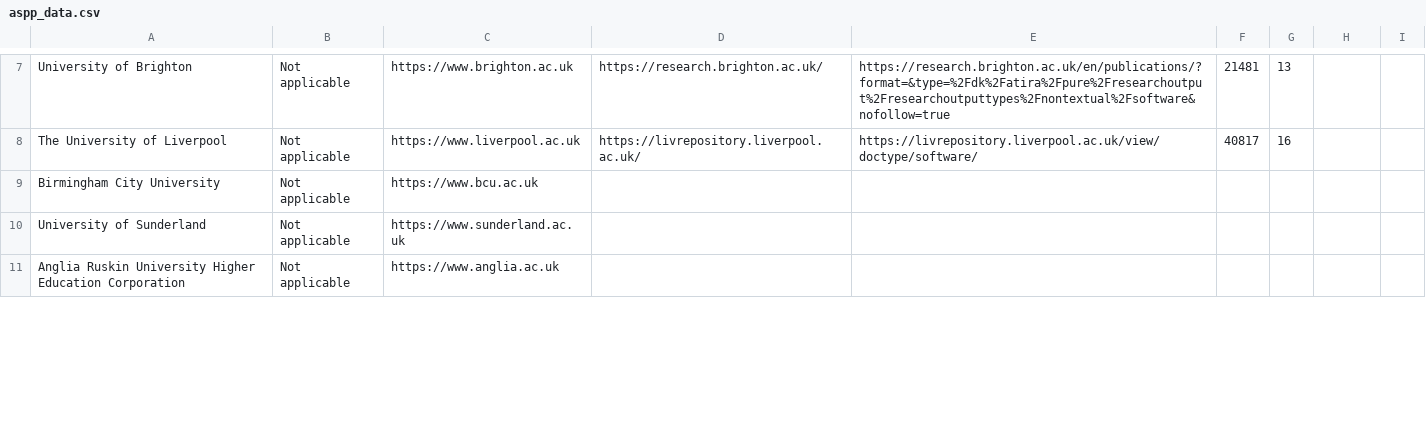
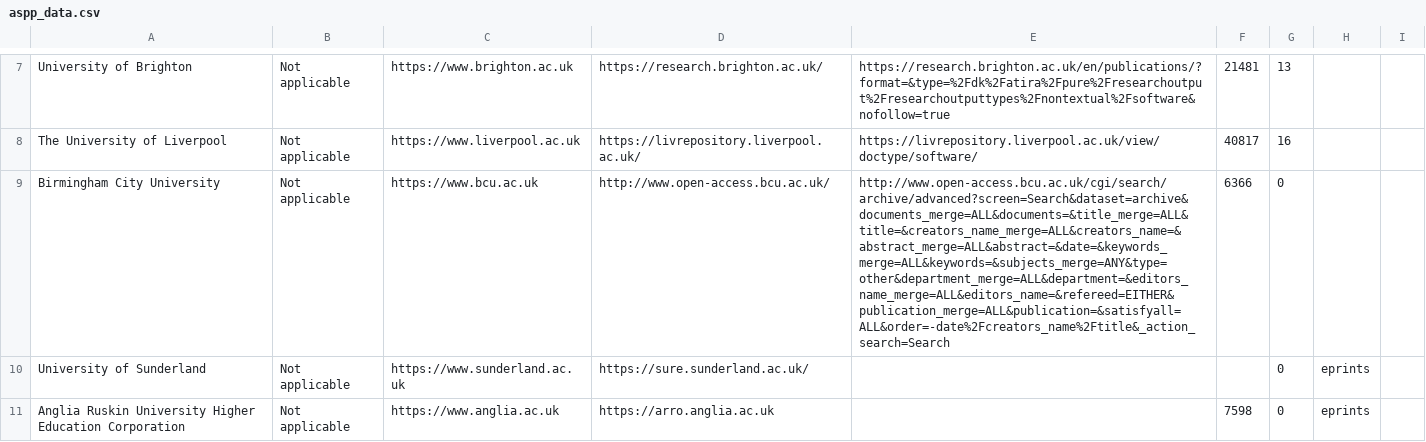
Before and after one commit to domhnallc/aspp, a CSV file: data/aspp_data.csv, drawn as a sheet; only a part is shown, gaps mark what is left out; the diff covers the shown part only; the diff names each change by its address in the sheet, - before the commit and + after, or states it on an @@ line.

```diff
--- a/data/aspp_data.csv
+++ b/data/aspp_data.csv
-D9: (empty)
+D9: http://www.open-access.bcu.ac.uk/
-E9: (empty)
+E9: http://www.open-access.bcu.ac.uk/cgi/search/archive/advanced?screen=Search&dataset=archive&documents_merge=ALL&documents=&title_merge=ALL&title=&creators_name_merge=ALL&creators_name=&abstract_merge=ALL&abstract=&date=&keywords_merge=ALL&keywords=&subjects_merge=ANY&type=other&department_merge=ALL&department=&editors_name_merge=ALL&editors_name=&refereed=EITHER&publication_merge=ALL&publication=&satisfyall=ALL&order=-date%2Fcreators_name%2Ftitle&_action_search=Search
-F9: (empty)
+F9: 6366
-G9:G11: (empty)
+G9:G11: 0
-D10: (empty)
+D10: https://sure.sunderland.ac.uk/
-H10:H11: (empty)
+H10:H11: eprints
-D11: (empty)
+D11: https://arro.anglia.ac.uk
-F11: (empty)
+F11: 7598
```
Also changed, not shown: 84 edited cells elsewhere in this file, 8 other files.
